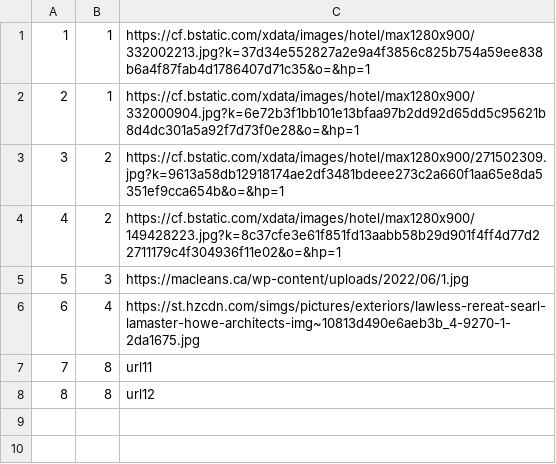
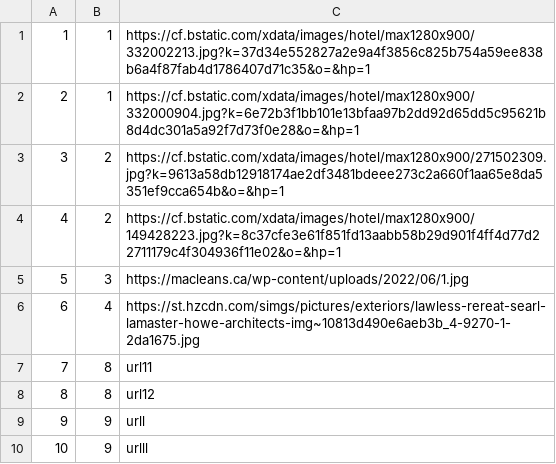
Before and after one commit to BrziGolub/booking, a CSV file: Booking/Booking/Resources/Data/accommodationImages.csv, drawn as a sheet; the diff names each change by its address in the sheet, - before the commit and + after, or states it on an @@ line.

```diff
--- a/Booking/Booking/Resources/Data/accommodationImages.csv
+++ b/Booking/Booking/Resources/Data/accommodationImages.csv
+row 9: 9 | 9 | urll
+row 10: 10 | 9 | urlll
```
Also changed, not shown: Booking/Booking/Resources/Data/accommodations.csv, 2 other files.
